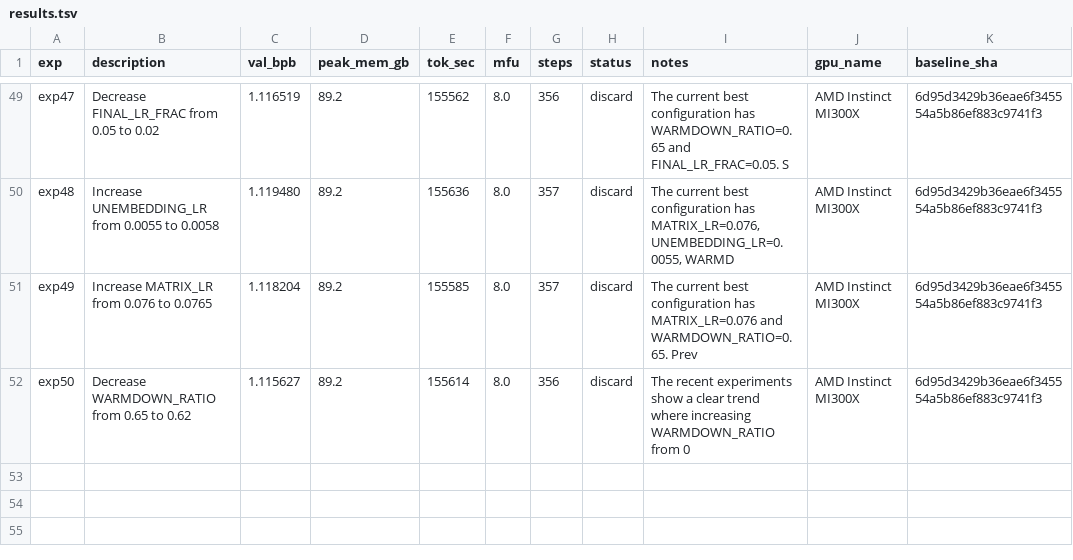
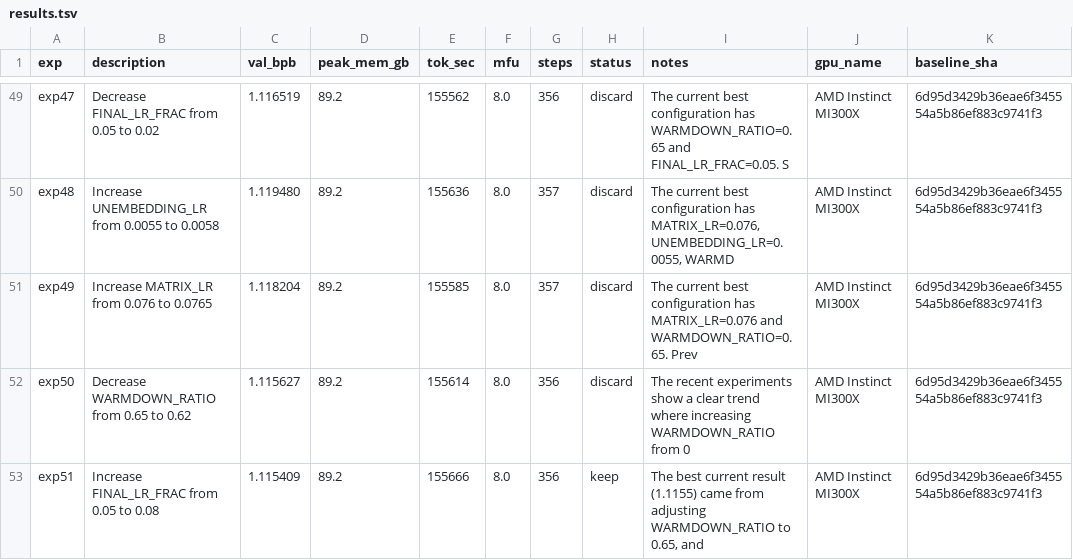
Before and after one commit to elementalcollision/autoresearch-unified, a TSV file: results/fineweb-edu-high/results.tsv, drawn as a sheet; only a part is shown, gaps mark what is left out.

Commit message:
Sync results (03:07 UTC) — in progress

```diff
--- a/results/fineweb-edu-high/results.tsv
+++ b/results/fineweb-edu-high/results.tsv
@@ -52 +52,2 @@ exp49	Increase MATRIX_LR from 0.076 to 0.0765	1.118204	89.2	155585	8.0	357	disca
 exp50	Decrease WARMDOWN_RATIO from 0.65 to 0.62	1.115627	89.2	155614	8.0	356	discard	The recent experiments show a clear trend where increasing WARMDOWN_RATIO from 0	AMD Instinct MI300X	6d95d3429b36eae6f345554a5b86ef883c9741f3
+exp51	Increase FINAL_LR_FRAC from 0.05 to 0.08	1.115409	89.2	155666	8.0	356	keep	The best current result (1.1155) came from adjusting WARMDOWN_RATIO to 0.65, and	AMD Instinct MI300X	6d95d3429b36eae6f345554a5b86ef883c9741f3
```
